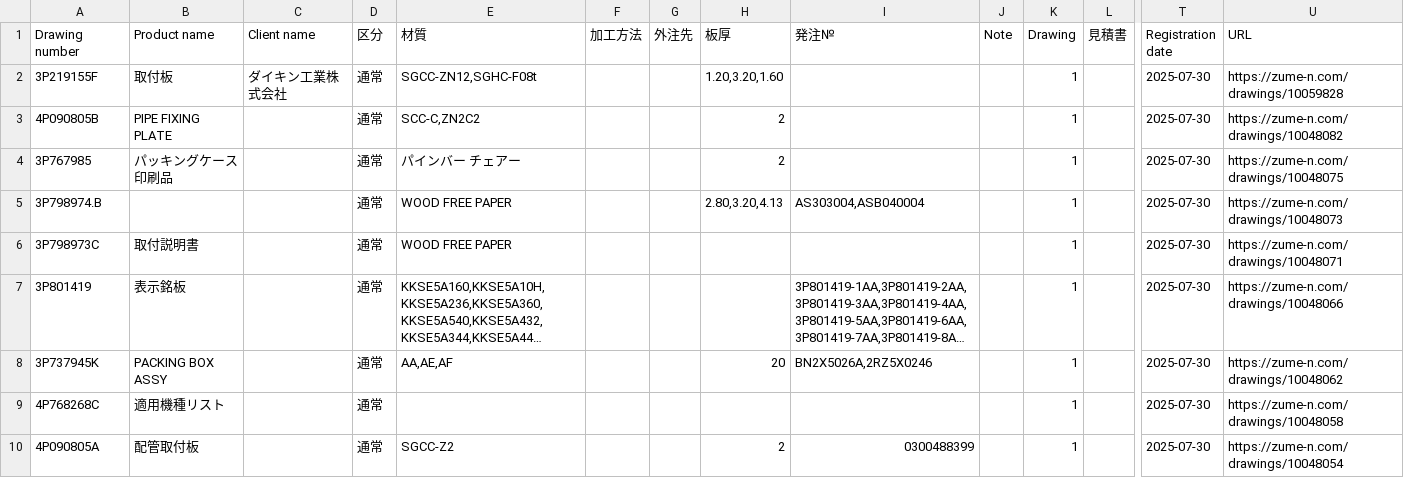
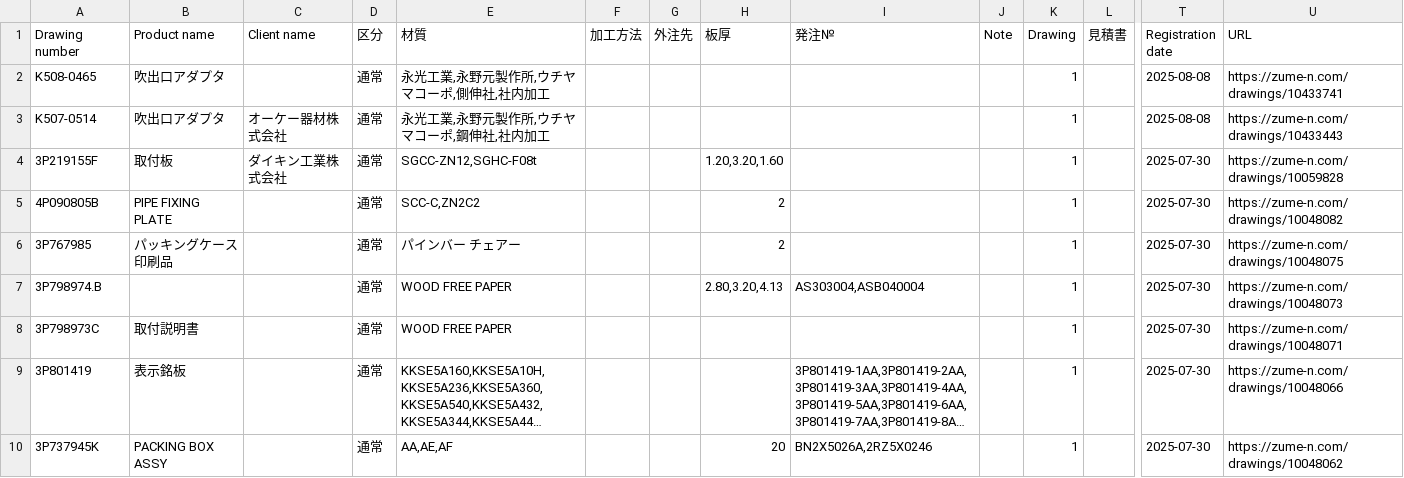
Before and after one commit to TaiyouSimon/factory-scanner-pwa, a CSV file: public/data.csv, drawn as a sheet; only a part is shown, gaps mark what is left out; the shorter side is filled out with more unchanged rows; long unchanged cells end in …; rows hold the shown columns only; the diff names each change by its address in the sheet, - before the commit and + after, or states it on an @@ line.

```diff
--- a/public/data.csv
+++ b/public/data.csv
+row 2: K508-0465 | 吹出口アダプタ |  | 通常 | 永光工業,永野元製作所,ウチヤマコーポ,側伸社,社内加工 |  |  |  |  |  | 1 |  | 2025-08-08 | https://zume-n.com/drawings/10433741
+row 3: K507-0514 | 吹出口アダプタ | オーケー器材株式会社 | 通常 | 永光工業,永野元製作所,ウチヤマコーポ,鋼伸社,社内加工 |  |  |  |  |  | 1 |  | 2025-08-08 | https://zume-n.com/drawings/10433443
```
Also changed, not shown: 1 other file.
